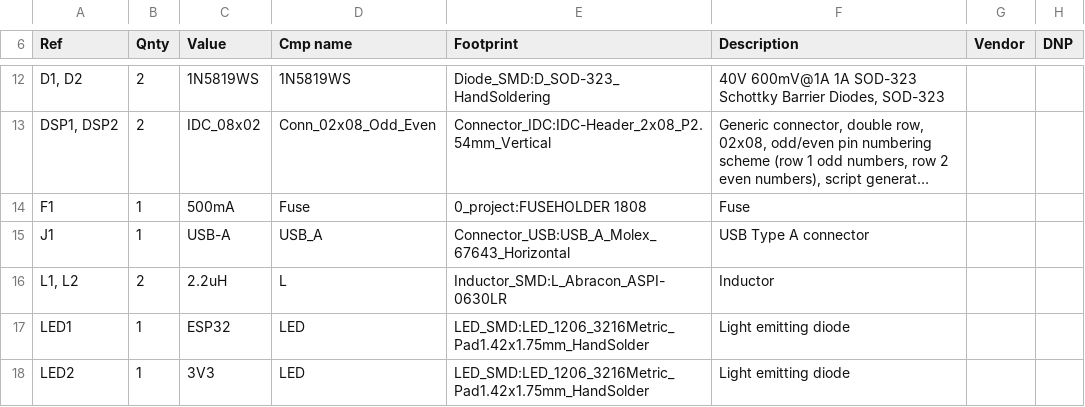
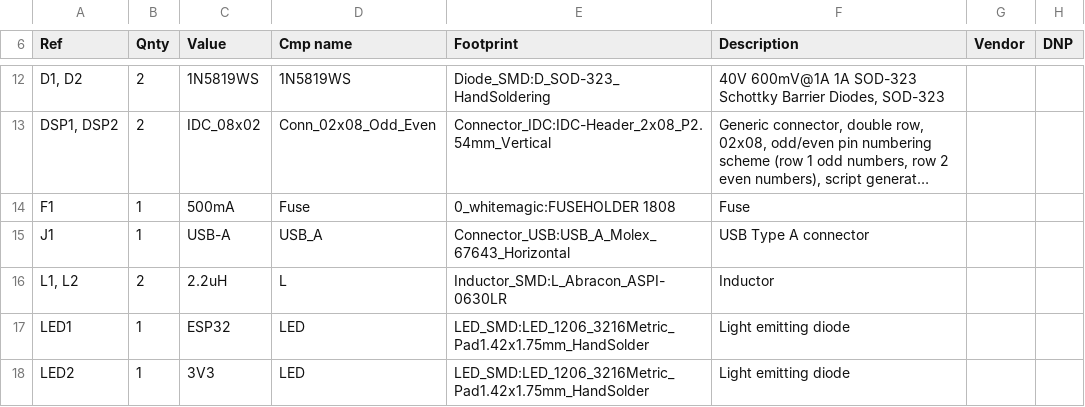
Before and after one commit to evanorsouw/panelclock, a CSV file: electronics/standalonepanel/standalonepanel.csv, drawn as a sheet; only a part is shown, gaps mark what is left out; long unchanged cells end in …; the diff names each change by its address in the sheet, - before the commit and + after, or states it on an @@ line.

```diff
--- a/electronics/standalonepanel/standalonepanel.csv
+++ b/electronics/standalonepanel/standalonepanel.csv
-E14 (Footprint): 0_project:FUSEHOLDER 1808
+E14 (Footprint): 0_whitemagic:FUSEHOLDER 1808
```
Also changed, not shown: 41 other files.
